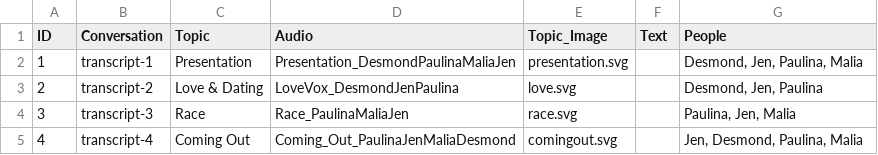
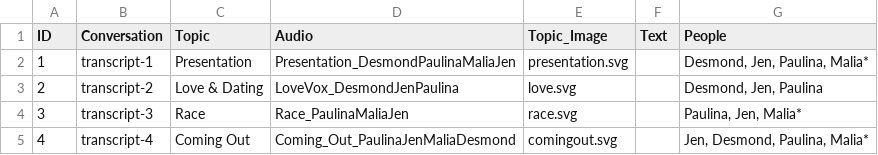
Before and after one commit to youthradio/intheirownwords, a CSV file: csvdata/Data.csv, drawn as a sheet.

```diff
--- a/csvdata/Data.csv
+++ b/csvdata/Data.csv
@@ -1,5 +1,5 @@
 ID,Conversation,Topic,Audio ,Topic_Image,Text,People
-1,transcript-1,Presentation,Presentation_DesmondPaulinaMaliaJen,presentation.svg,,"Desmond, Jen, Paulina, Malia"
+1,transcript-1,Presentation,Presentation_DesmondPaulinaMaliaJen,presentation.svg,,"Desmond, Jen, Paulina, Malia*"
 2,transcript-2,Love & Dating,LoveVox_DesmondJenPaulina,love.svg,,"Desmond, Jen, Paulina"
-3,transcript-3,Race,Race_PaulinaMaliaJen,race.svg,,"Paulina, Jen, Malia"
-4,transcript-4,Coming Out,Coming_Out_PaulinaJenMaliaDesmond,comingout.svg,,"Jen, Desmond, Paulina, Malia"
+3,transcript-3,Race,Race_PaulinaMaliaJen,race.svg,,"Paulina, Jen, Malia*"
+4,transcript-4,Coming Out,Coming_Out_PaulinaJenMaliaDesmond,comingout.svg,,"Jen, Desmond, Paulina, Malia*"
```
Also changed, not shown: csvdata/People.csv, csvdata/transcript-1.csv, 6 other files.
